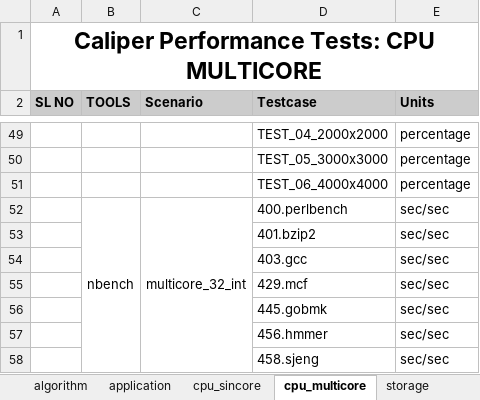
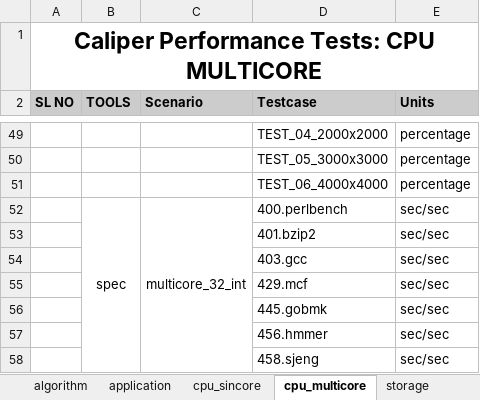
Before and after one commit to shyjupv/caliper, an Excel workbook: frontend/polls/templates/polls/Performance_Template.xlsx, sheet cpu_multicore, drawn as a sheet; only a part is shown, gaps mark what is left out; values as stored, in another font and other column widths than the file's, no borders; the diff names each change by its address in the sheet, - before the commit and + after, or states it on an @@ line.

```diff
--- a/frontend/polls/templates/polls/Performance_Template.xlsx (sheet cpu_multicore)
+++ b/frontend/polls/templates/polls/Performance_Template.xlsx (sheet cpu_multicore)
-B52 (TOOLS): nbench
+B52 (TOOLS): spec
```
Also changed, not shown: sheet cpu_sincore, 3 other files.
